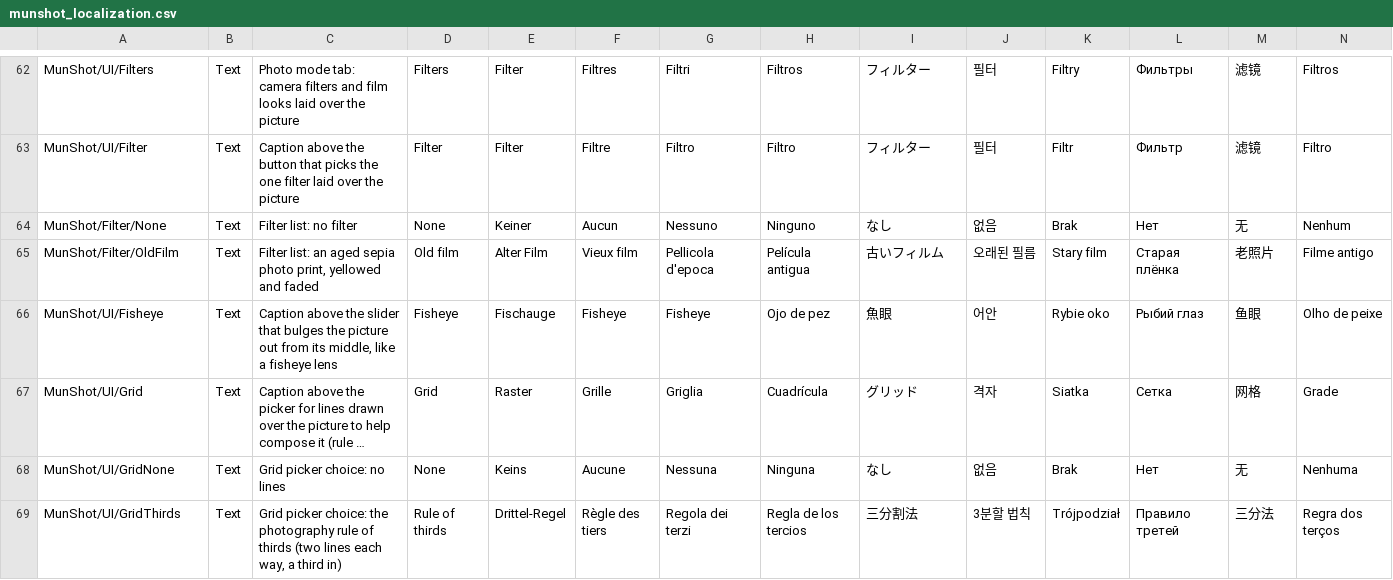
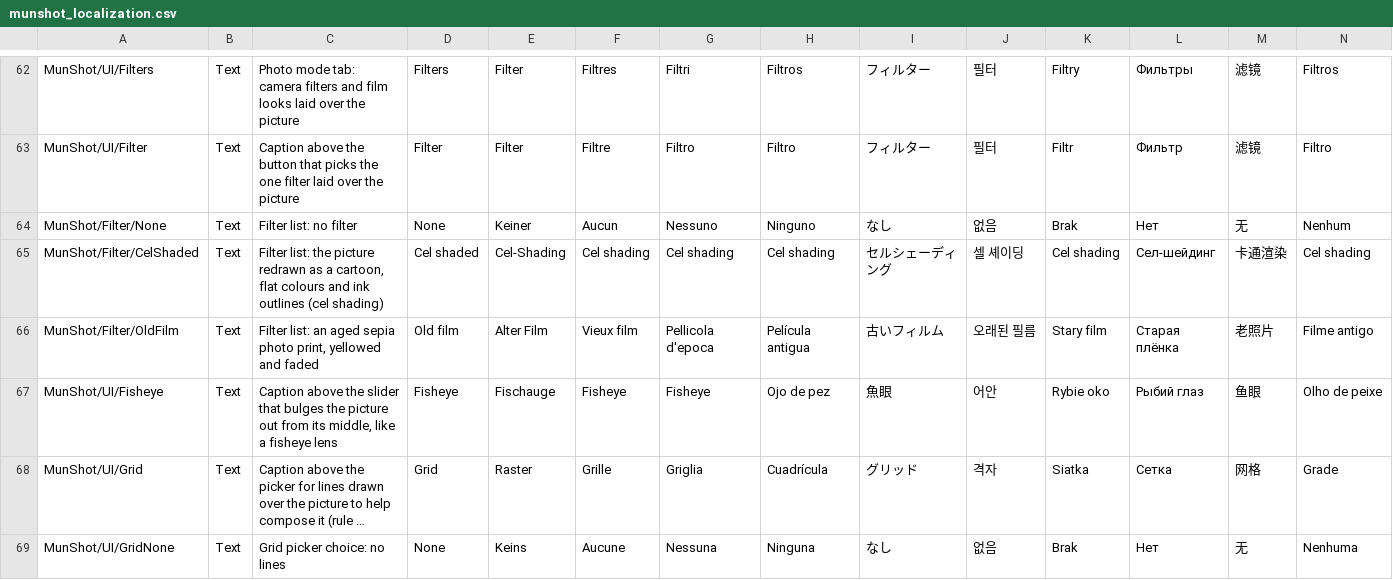
Before and after one commit to BillMeabrod/MunShot, a CSV file: Assets/MunShot/Copied/localizations/munshot_localization.csv, drawn as a sheet; only a part is shown, gaps mark what is left out; the shorter side is filled out with more unchanged rows; long unchanged cells end in …; rows hold the shown columns only; the diff names each change by its address in the sheet, - before the commit and + after, or states it on an @@ line.

```diff
--- a/Assets/MunShot/Copied/localizations/munshot_localization.csv
+++ b/Assets/MunShot/Copied/localizations/munshot_localization.csv
+row 65: MunShot/Filter/CelShaded | Text | Filter list: the picture redrawn as a cartoon, flat colours and ink outlines (cel shading) | Cel shaded | Cel-Shading | Cel shading | Cel shading | Cel shading | セルシェーディング | 셀 셰이딩 | Cel shading | Сел-шейдинг | 卡通渲染 | Cel shading
```
Also changed, not shown: 12 other files.
